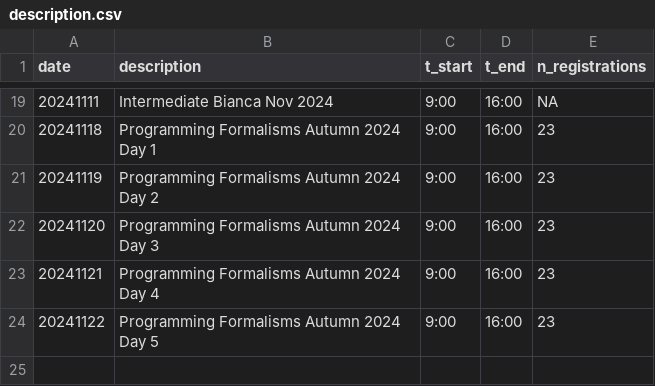
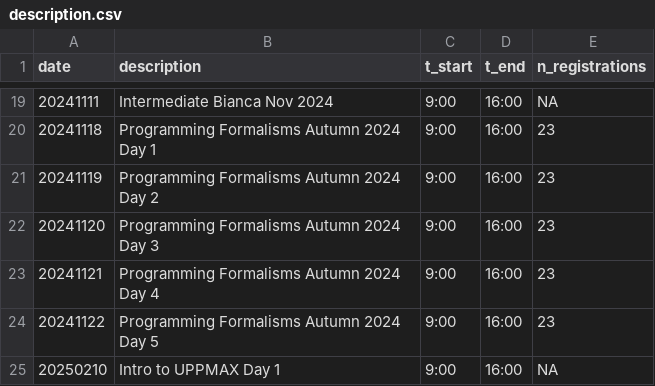
Before and after one commit to richelbilderbeek/teaching, a CSV file: docs/data/counts/description.csv, drawn as a sheet; only a part is shown, gaps mark what is left out.

```diff
--- a/docs/data/counts/description.csv
+++ b/docs/data/counts/description.csv
@@ -24 +24,2 @@ date,description,t_start,t_end,n_registrations
 20241122,Programming Formalisms Autumn 2024 Day 5,9:00,16:00,23
+20250210,Intro to UPPMAX Day 1,9:00,16:00,NA
```
Also changed, not shown: 1 other file.
